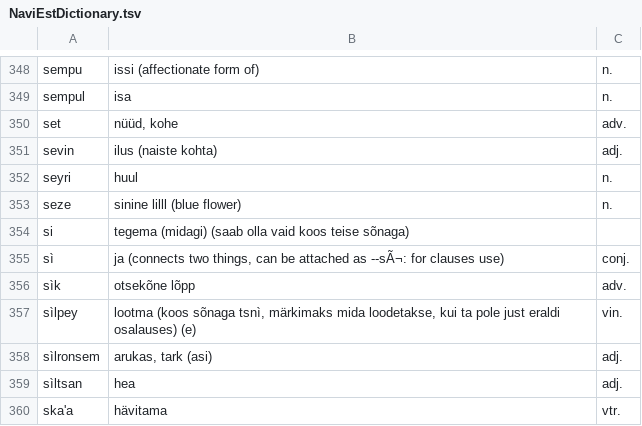
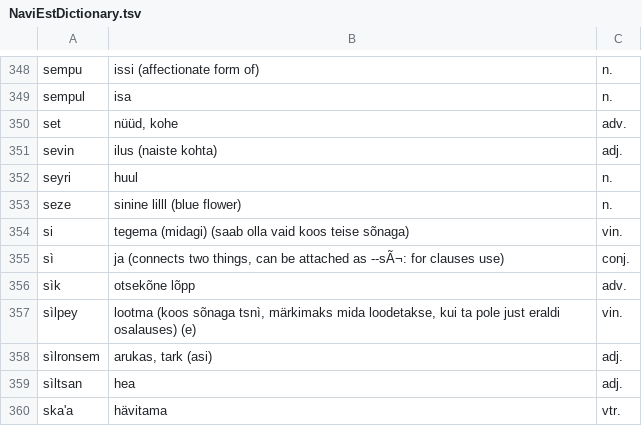
Before and after one commit to Titstewan/Tirea-Material-Lesson-Blog, a TSV file: dictionarydata/NaviEstDictionary.tsv, drawn as a sheet; only a part is shown, gaps mark what is left out.

```diff
--- a/dictionarydata/NaviEstDictionary.tsv
+++ b/dictionarydata/NaviEstDictionary.tsv
@@ -353,3 +353,3 @@
 "seze"	"sinine lilll (blue flower)"	"n."
-"si"	"tegema (midagi) (saab olla vaid koos teise sõnaga)"	""
+"si"	"tegema (midagi) (saab olla vaid koos teise sõnaga)"	"vin."
 "sì"	"ja (connects two things, can be attached as --sÃ¬: for clauses use)"	"conj."
```
Also changed, not shown: dictionarydata/NaviDeDictionary.tsv, dictionarydata/NaviEngDictionary.tsv, 6 other files.
